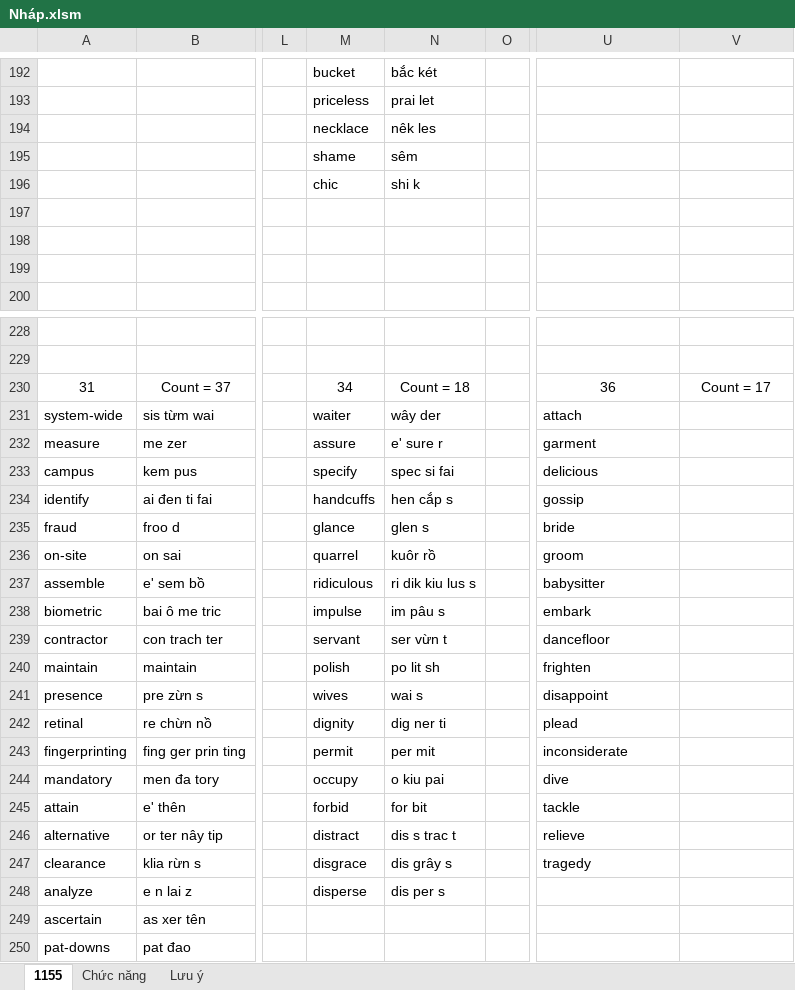
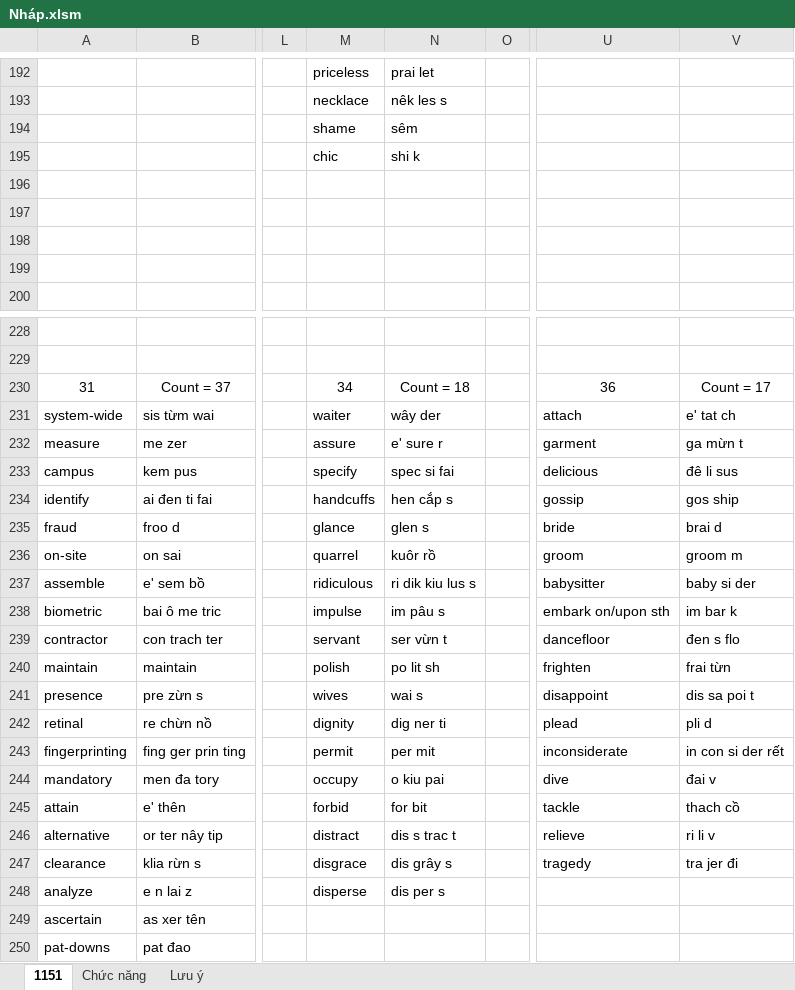
Before and after one commit to thaidh-dev/Engrisk, an Excel workbook: Nháp.xlsm, sheet 1151, drawn as a sheet; only a part is shown, gaps mark what is left out; values as stored, in another font and other column widths than the file's, no borders; charts and pictures not drawn; the diff covers the shown part only; the diff names each change by its address in the sheet, - before the commit and + after, or states it on an @@ line.

```diff
--- a/Nháp.xlsm (sheet 1151)
+++ b/Nháp.xlsm (sheet 1151)
-sheet tab: 1155
+sheet tab: 1151
-M192: bucket
+M192: priceless
-N192: bắc két
+N192: prai let
-M193: priceless
+M193: necklace
-N193: prai let
+N193: nêk les s
-M194: necklace
+M194: shame
-N194: nêk les
+N194: sêm
-M195: shame
+M195: chic
-N195: sêm
+N195: shi k
-M196: chic
+M196: (empty)
-N196: shi k
+N196: (empty)
-V231: (empty)
+V231: e' tat ch
-V232: (empty)
+V232: ga mừn t
-V233: (empty)
+V233: đê li sus
-V234: (empty)
+V234: gos ship
-V235: (empty)
+V235: brai d
-V236: (empty)
+V236: groom m
-V237: (empty)
+V237: baby si der
-U238: embark
+U238: embark on/upon sth
-V238: (empty)
+V238: im bar k
-V239: (empty)
+V239: đen s flo
-V240: (empty)
+V240: frai từn
-V241: (empty)
+V241: dis sa poi t
-V242: (empty)
+V242: pli d
-V243: (empty)
+V243: in con si der rết
-V244: (empty)
+V244: đai v
-V245: (empty)
+V245: thach cồ
-V246: (empty)
+V246: ri li v
-V247: (empty)
+V247: tra jer đi
```
Also changed, not shown: 71 edited cells elsewhere in this sheet, charts or pictures, 1 other file.
